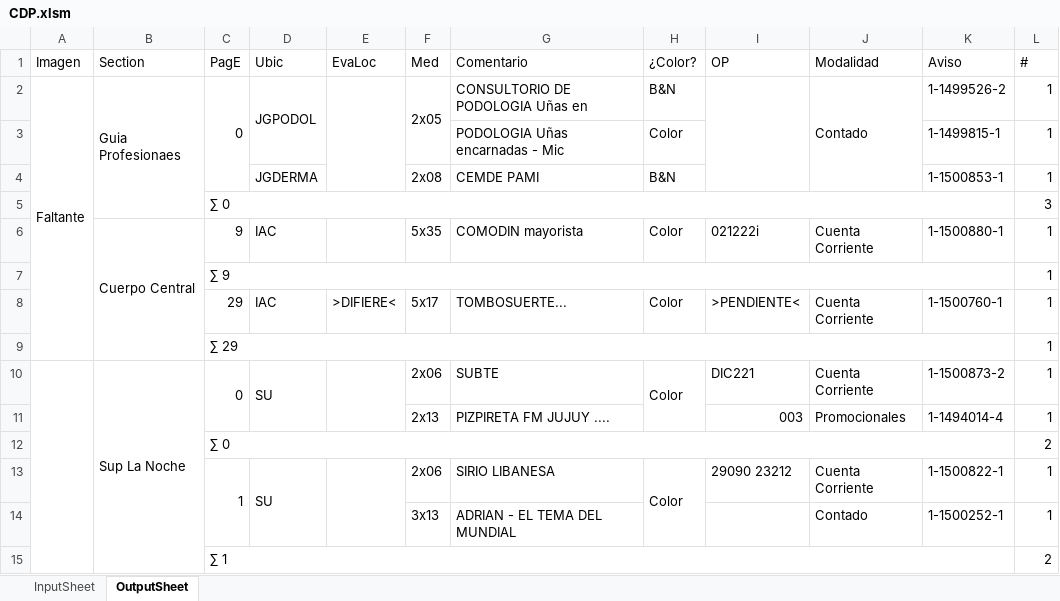
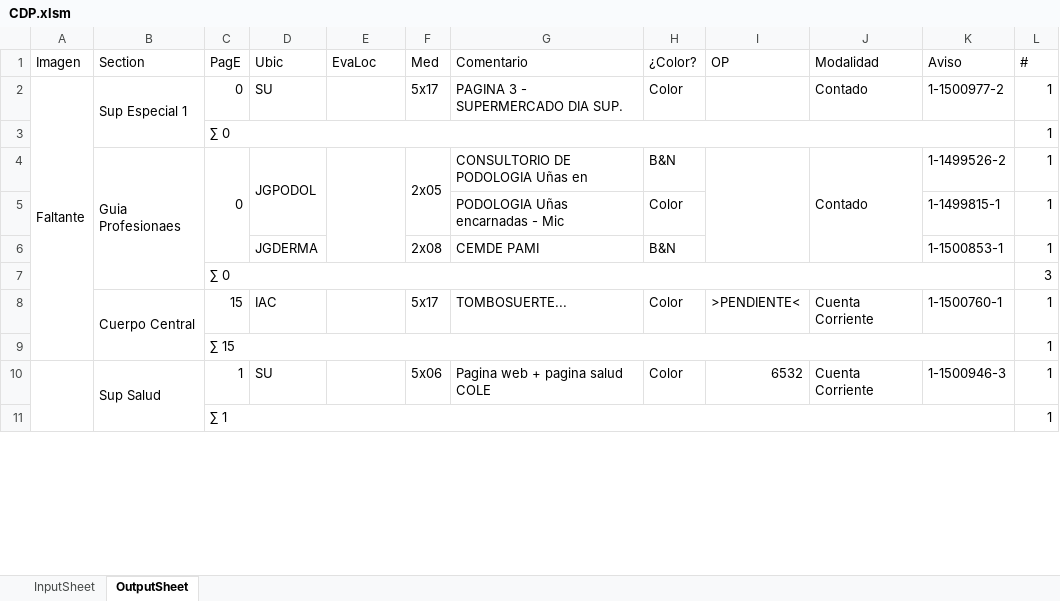
Before and after one commit to zherar7ordoya/AP5, an Excel workbook: Xtras/MSExcel/CDP.xlsm, sheet OutputSheet, drawn as a sheet; only a part is shown; values as stored, in another font and other column widths than the file's, no cell formats; conditional formats not drawn; removed rows and columns are numbered as before the commit, all else as after; the diff covers the shown part only; the diff names each change by its address in the sheet, - before the commit and + after, or states it on an @@ line.

```diff
--- a/Xtras/MSExcel/CDP.xlsm (sheet OutputSheet)
+++ b/Xtras/MSExcel/CDP.xlsm (sheet OutputSheet)
+row 2: Faltante | Sup Especial 1 | 0 | SU |  | 5x17 | PAGINA 3 - SUPERMERCADO DIA SUP. | Color |  | Contado | 1-1500977-2 | 1
+row 3:  |  | ∑ 0 |  |  |  |  |  |  |  |  | 1
-A4 (Imagen): Faltante
+A4 (Imagen): (empty)
-A2:A9 merged
-row 6:  | Cuerpo Central | 9 | IAC |  | 5x35 | COMODIN mayorista | Color | 021222i | Cuenta Corriente | 1-1500880-1 | 1
-row 7:  |  | ∑ 9 |  |  |  |  |  |  |  |  | 1
-B8 (Section): (empty)
+B8 (Section): Cuerpo Central
+B8:B9 merged
-C8 (PagE): 29
+C8 (PagE): 15
-E8 (EvaLoc): >DIFIERE<
+E8 (EvaLoc): (empty)
-C9 (PagE): ∑ 29
+C9 (PagE): ∑ 15
-row 10:  | Sup La Noche | 0 | SU |  | 2x06 | SUBTE | Color | DIC221 | Cuenta Corriente | 1-1500873-2 | 1
-row 11:  |  |  |  |  | 2x13 | PIZPIRETA FM JUJUY .... |  | 003 | Promocionales | 1-1494014-4 | 1
-row 12:  |  | ∑ 0 |  |  |  |  |  |  |  |  | 2
+A10:A106 merged
-B10 (Section): (empty)
+B10 (Section): Sup Salud
+B10:B19 merged
-C13:C14 merged
-D13:D14 merged
-E13:E14 merged
-F10 (Med): 2x06
+F10 (Med): 5x06
-G10 (Comentario): SIRIO LIBANESA
+G10 (Comentario): Pagina web + pagina salud COLE
-H13:H14 merged
-I10 (OP): 29090 23212
+I10 (OP): 6532
-K10 (Aviso): 1-1500822-1
+K10 (Aviso): 1-1500946-3
-row 14:  |  |  |  |  | 3x13 | ADRIAN - EL TEMA DEL MUNDIAL |  |  | Contado | 1-1500252-1 | 1
-L11 (#): 2
+L11 (#): 1
```
Also changed, not shown: 49 added rows, 35 removed rows, 1 moved row, 49 edited cells and merged cells elsewhere in this sheet, cell formats, hidden cells, 6 other files.
